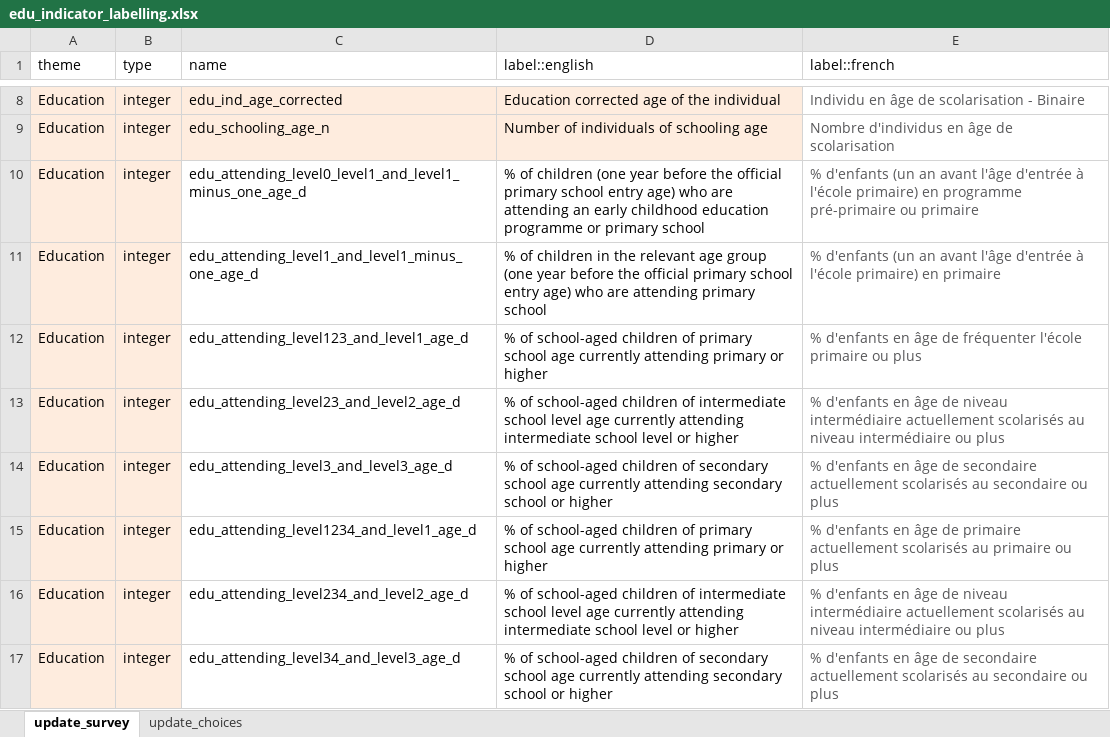
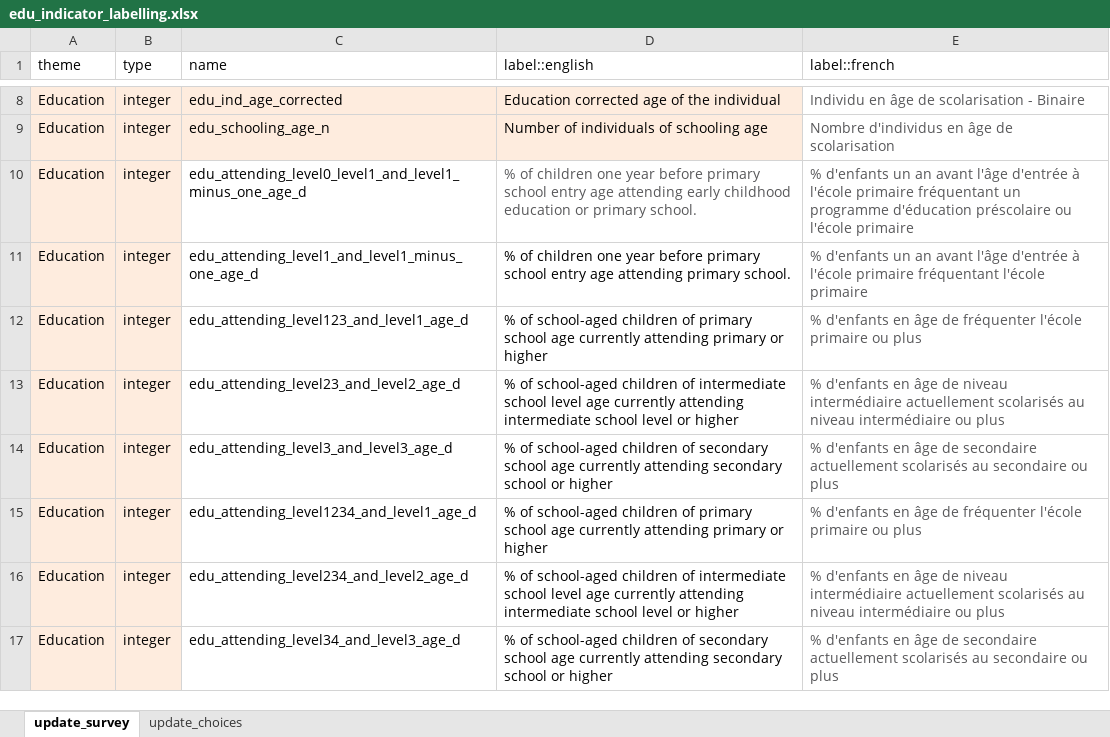
Before and after one commit to martivit/EduAnalysisTool, an Excel workbook: input_tool/edu_indicator_labelling.xlsx, sheet update_survey, drawn as a sheet; only a part is shown, gaps mark what is left out; values as stored, in another font and other column widths than the file's, no borders; the diff names each change by its address in the sheet, - before the commit and + after, or states it on an @@ line.

```diff
--- a/input_tool/edu_indicator_labelling.xlsx (sheet update_survey)
+++ b/input_tool/edu_indicator_labelling.xlsx (sheet update_survey)
-D10 (label::english): …of children (one year before the official primary school entry age) who are attending an early childhood education programme or primary school
+D10 (label::english): …of children one year before primary school entry age attending early childhood education or primary school.
-D10 text colour: black
+D10 text colour: #58585A
-E10 (label::french): % d'enfants (un an avant l'âge d'entrée à l'école primaire) en programme pré-primaire ou primaire
+E10 (label::french): % d'enfants un an avant l'âge d'entrée à l'école primaire fréquentant un programme d'éducation préscolaire ou l'école primaire
-D11 (label::english): …of children in the relevant age group (one year before the official primary school entry age) who are attending primary school
+D11 (label::english): …of children one year before primary school entry age attending primary school.
-E11 (label::french): % d'enfants (un an avant l'âge d'entrée à l'école primaire) en primaire
+E11 (label::french): % d'enfants un an avant l'âge d'entrée à l'école primaire fréquentant l'école primaire
-E15 (label::french): …âge de primaire actuellement scolarisés au primaire ou…
+E15 (label::french): …âge de fréquenter l'école primaire ou…
```
Also changed, not shown: input_tool/edu_analysistools_loa.xlsx, input_tool/edu_table_helper_EN.xlsx, 17 other files.
